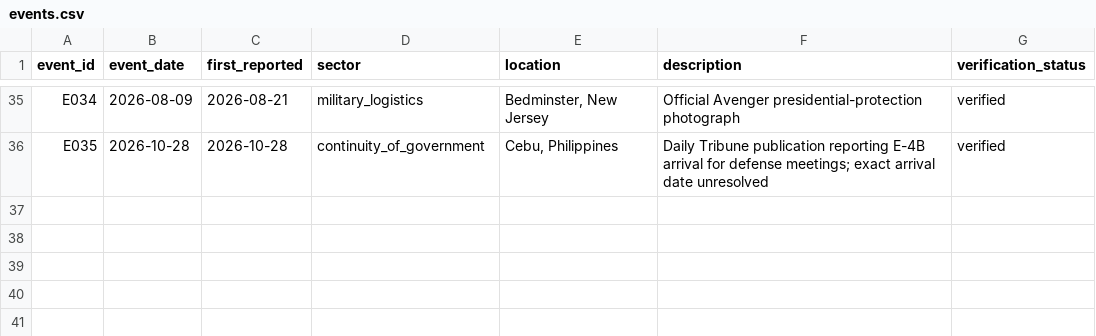
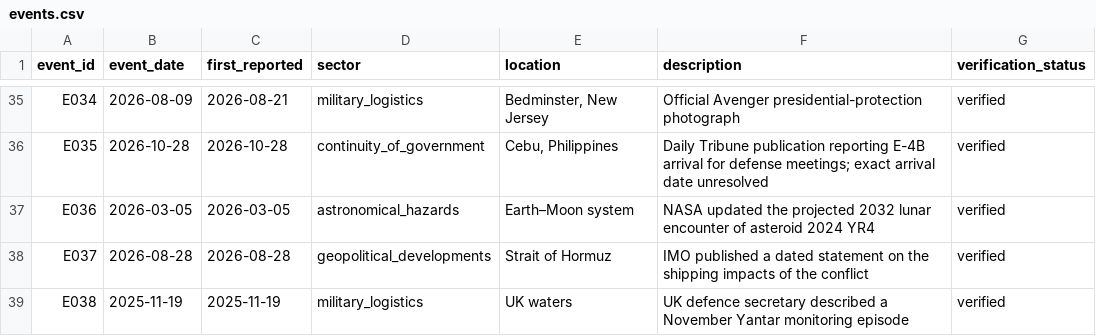
Before and after one commit to dtrezise/DoomsdayWatch, a CSV file: data/events.csv, drawn as a sheet; only a part is shown, gaps mark what is left out; the diff names each change by its address in the sheet, - before the commit and + after, or states it on an @@ line.

```diff
--- a/data/events.csv
+++ b/data/events.csv
+row 37: E036 | 2026-03-05 | 2026-03-05 | astronomical_hazards | Earth–Moon system | NASA updated the projected 2032 lunar encounter of asteroid 2024 YR4 | verified
+row 38: E037 | 2026-08-28 | 2026-08-28 | geopolitical_developments | Strait of Hormuz | IMO published a dated statement on the shipping impacts of the conflict | verified
+row 39: E038 | 2025-11-19 | 2025-11-19 | military_logistics | UK waters | UK defence secretary described a November Yantar monitoring episode | verified
```
Also changed, not shown: data/baselines.csv, data/claims.csv, 10 other files.
